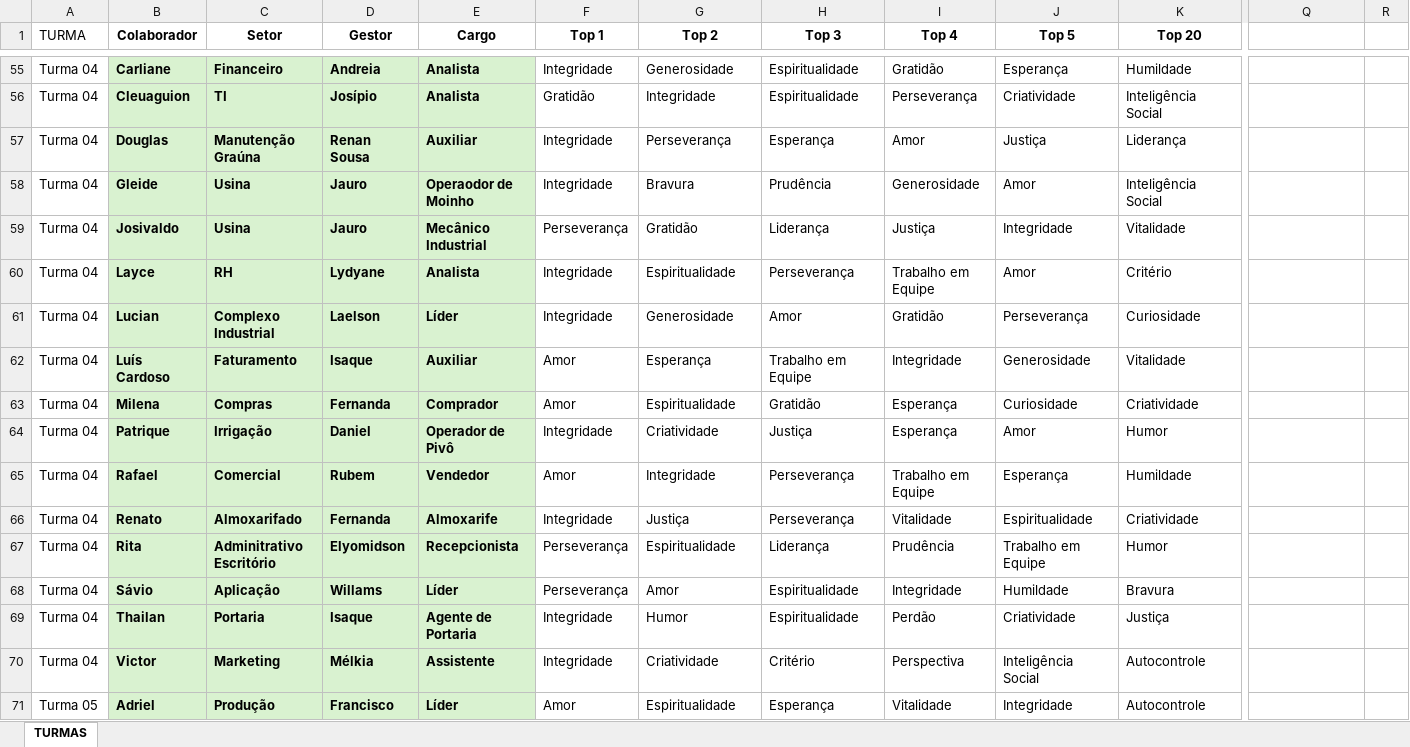
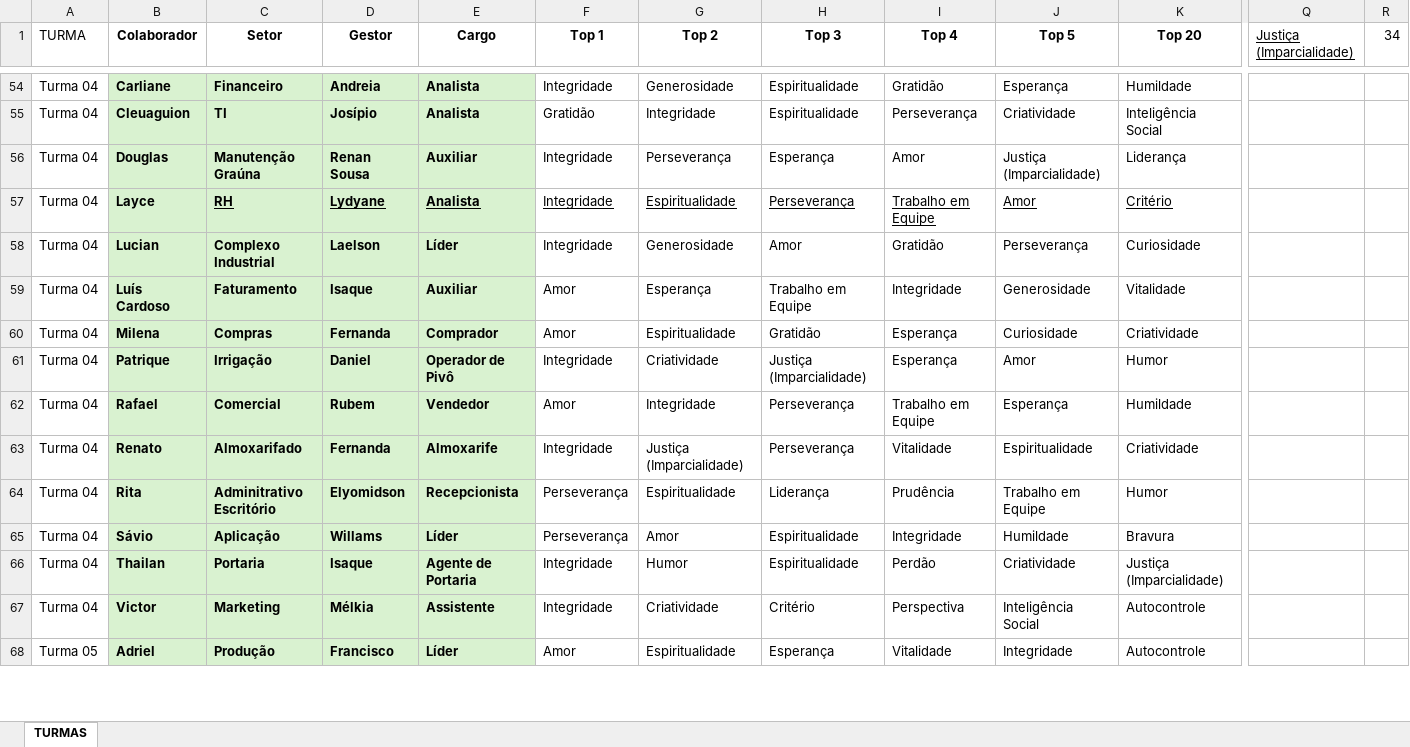
Before and after one commit to miltinbrandao-rgb/dashboard-forcas-rh, an Excel workbook: TREINAMENTO_ FORCAS_QUIPES_BD.xlsx, sheet TURMAS, drawn as a sheet; only a part is shown, gaps mark what is left out; values as stored, in another font and other column widths than the file's, no borders; removed rows and columns are numbered as before the commit, all else as after; rows hold the shown columns only; the diff covers the shown part only; the diff names each change by its address in the sheet, - before the commit and + after, or states it on an @@ line.

Commit message:
Add files via upload

```diff
--- a/TREINAMENTO_ FORCAS_QUIPES_BD.xlsx (sheet TURMAS)
+++ b/TREINAMENTO_ FORCAS_QUIPES_BD.xlsx (sheet TURMAS)
-Q1: (empty)
+Q1: Justiça (Imparcialidade)
-R1: (empty)
+R1: 34
-J56 (Top 5): Justiça
+J56 (Top 5): Justiça (Imparcialidade)
-row 58: Turma 04 | Gleide | Usina | Jauro | Operaodor de Moinho | Integridade | Bravura | Prudência | Generosidade | Amor | Inteligência Social
-row 59: Turma 04 | Josivaldo | Usina | Jauro | Mecânico Industrial | Perseverança | Gratidão | Liderança | Justiça | Integridade | Vitalidade
-C57:K57 underline: off
+C57:K57 underline: on
-H61 (Top 3): Justiça
+H61 (Top 3): Justiça (Imparcialidade)
-G63 (Top 2): Justiça
+G63 (Top 2): Justiça (Imparcialidade)
-K66 (Top 20): Justiça
+K66 (Top 20): Justiça (Imparcialidade)
```
Also changed, not shown: 1 added row, 2 removed rows, 32 edited cells and cell formats elsewhere in this sheet.
